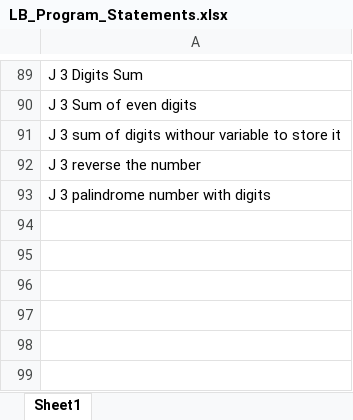
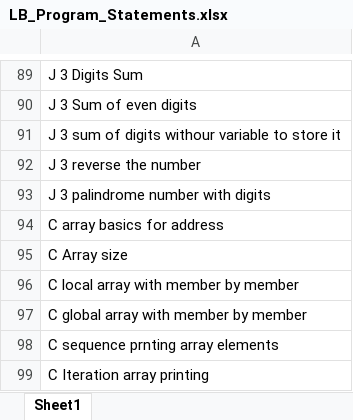
Before and after one commit to ShreyaViKu/Logic_Building, an Excel workbook: LB_Program_Statements.xlsx, sheet Sheet1, drawn as a sheet; only a part is shown, gaps mark what is left out; values as stored, in another font and other column widths than the file's, no borders; the diff names each change by its address in the sheet, - before the commit and + after, or states it on an @@ line.

Commit message:
Number  Array  code in java uploded

```diff
--- a/LB_Program_Statements.xlsx (sheet Sheet1)
+++ b/LB_Program_Statements.xlsx (sheet Sheet1)
+row 94: C array basics for address
+row 95: C Array size
+row 96: C local array with member by member
+row 97: C global array with member by member
+row 98: C sequence prnting array elements
+row 99: C Iteration array printing
```
Also changed, not shown: 7 other files.
